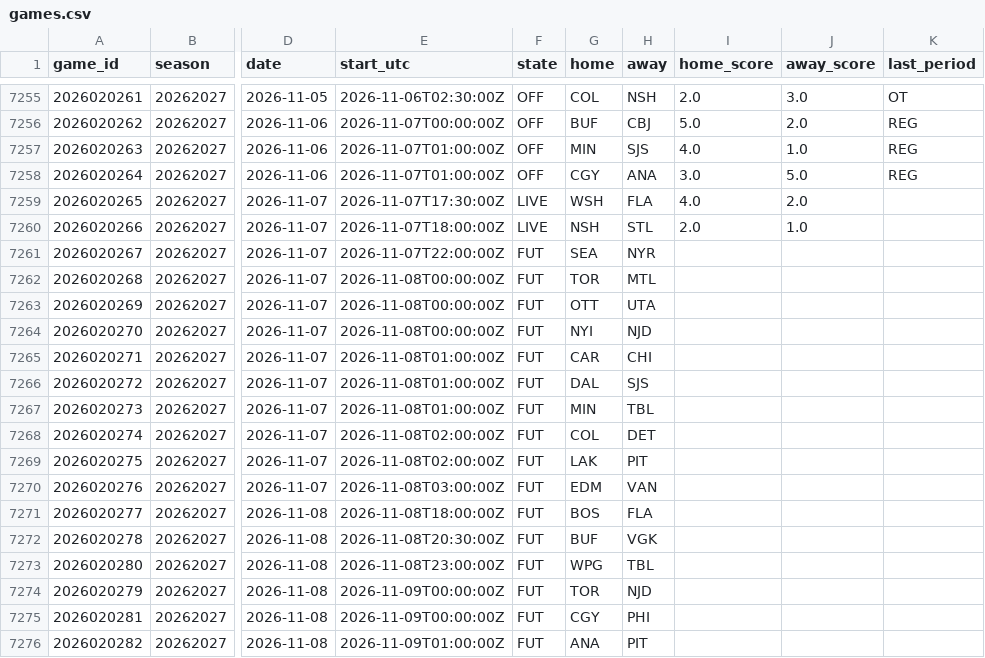
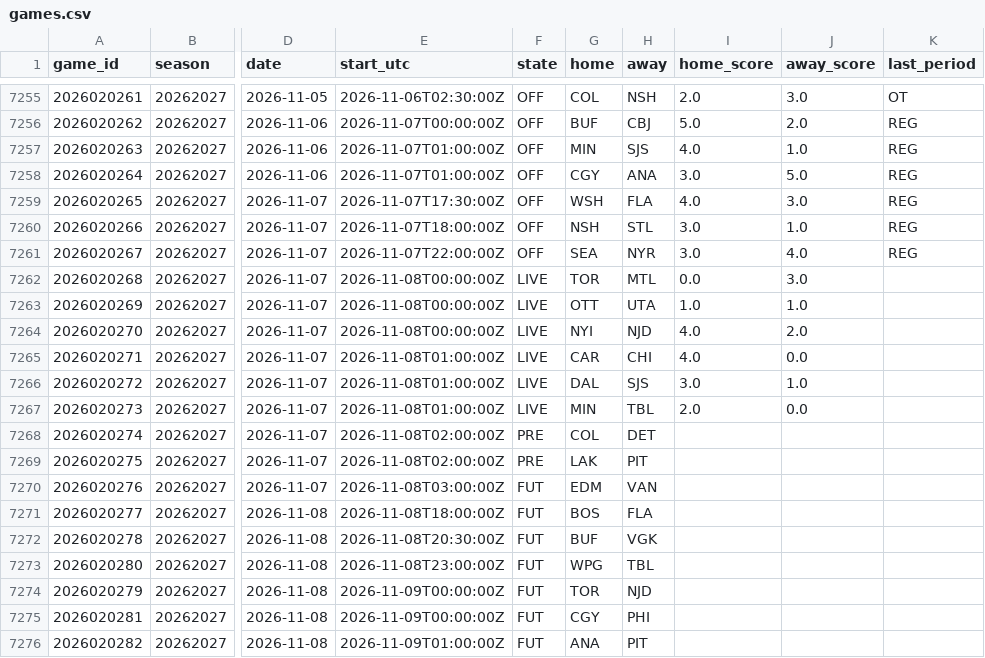
Before and after one commit to 88jackcarr/NHL-odds-betting, a CSV file: data/games.csv, drawn as a sheet; only a part is shown, gaps mark what is left out; the diff names each change by its address in the sheet, - before the commit and + after, or states it on an @@ line.

```diff
--- a/data/games.csv
+++ b/data/games.csv
-F7259:F7260 (state): LIVE
+F7259:F7260 (state): OFF
-J7259 (away_score): 2.0
+J7259 (away_score): 3.0
-K7259:K7261 (last_period): (empty)
+K7259:K7261 (last_period): REG
-I7260 (home_score): 2.0
+I7260 (home_score): 3.0
-F7261 (state): FUT
+F7261 (state): OFF
-I7261 (home_score): (empty)
+I7261 (home_score): 3.0
-J7261 (away_score): (empty)
+J7261 (away_score): 4.0
-F7262:F7267 (state): FUT
+F7262:F7267 (state): LIVE
-I7262 (home_score): (empty)
+I7262 (home_score): 0.0
-J7262 (away_score): (empty)
+J7262 (away_score): 3.0
-I7263 (home_score): (empty)
+I7263 (home_score): 1.0
-J7263 (away_score): (empty)
+J7263 (away_score): 1.0
-I7264:I7265 (home_score): (empty)
+I7264:I7265 (home_score): 4.0
-J7264 (away_score): (empty)
+J7264 (away_score): 2.0
-J7265 (away_score): (empty)
+J7265 (away_score): 0.0
-I7266 (home_score): (empty)
+I7266 (home_score): 3.0
-J7266 (away_score): (empty)
+J7266 (away_score): 1.0
-I7267 (home_score): (empty)
+I7267 (home_score): 2.0
-J7267 (away_score): (empty)
+J7267 (away_score): 0.0
-F7268:F7269 (state): FUT
+F7268:F7269 (state): PRE
```
Also changed, not shown: data/bets.csv, data/goalie_games.csv, 2 other files.
